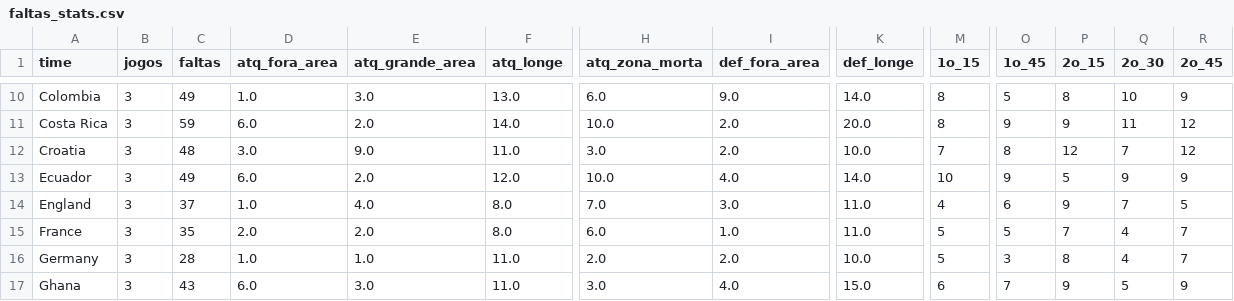
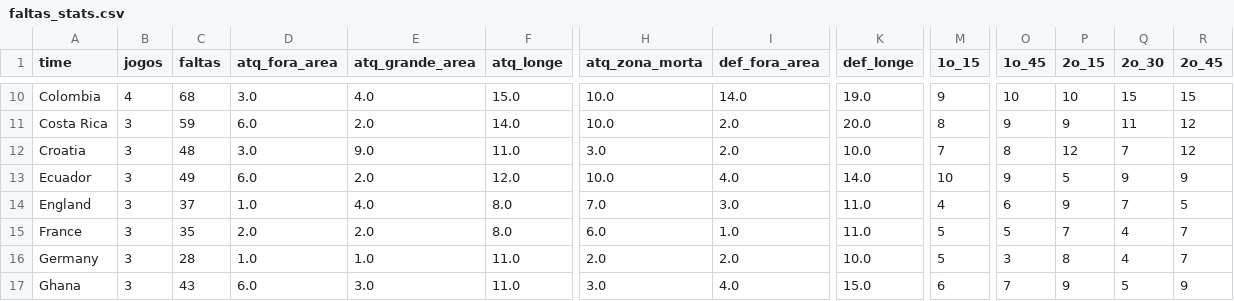
Before and after one commit to rodrigoburg/copa_2014, a CSV file: faltas_stats.csv, drawn as a sheet; only a part is shown, gaps mark what is left out; the diff covers the shown part only; the diff names each change by its address in the sheet, - before the commit and + after, or states it on an @@ line.

```diff
--- a/faltas_stats.csv
+++ b/faltas_stats.csv
-B10 (jogos): 3
+B10 (jogos): 4
-C10 (faltas): 49
+C10 (faltas): 68
-D10 (atq_fora_area): 1.0
+D10 (atq_fora_area): 3.0
-E10 (atq_grande_area): 3.0
+E10 (atq_grande_area): 4.0
-F10 (atq_longe): 13.0
+F10 (atq_longe): 15.0
-H10 (atq_zona_morta): 6.0
+H10 (atq_zona_morta): 10.0
-I10 (def_fora_area): 9.0
+I10 (def_fora_area): 14.0
-K10 (def_longe): 14.0
+K10 (def_longe): 19.0
-M10 (1o_15): 8
+M10 (1o_15): 9
-O10 (1o_45): 5
+O10 (1o_45): 10
-P10 (2o_15): 8
+P10 (2o_15): 10
-Q10 (2o_30): 10
+Q10 (2o_30): 15
-R10 (2o_45): 9
+R10 (2o_45): 15
```
Also changed, not shown: 65 edited cells elsewhere in this file, grafico_jogadores.csv, jogador_stats_somado.csv, 13 other files.
